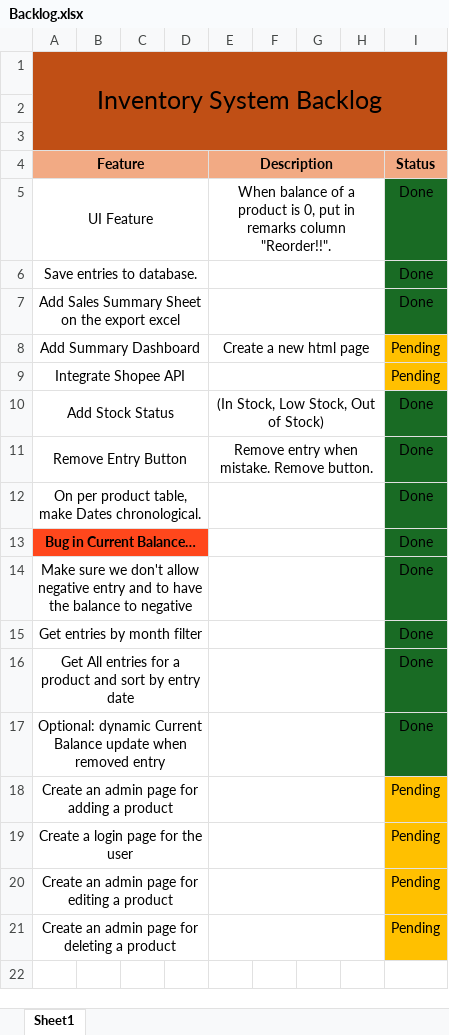
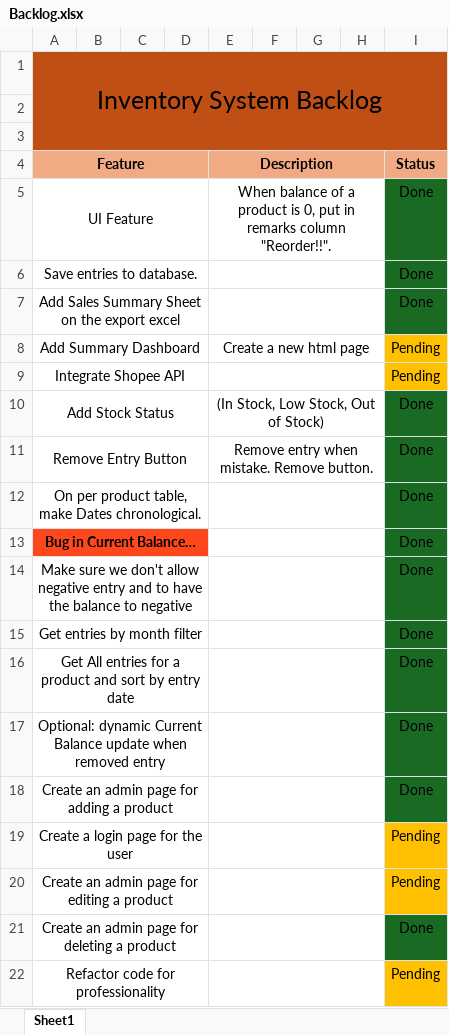
Before and after one commit to AmielDeLosReyes/inventory-system, an Excel workbook: Backlog.xlsx, sheet Sheet1, drawn as a sheet; values as stored, in another font and other column widths than the file's, no borders; the diff names each change by its address in the sheet, - before the commit and + after, or states it on an @@ line.

```diff
--- a/Backlog.xlsx (sheet Sheet1)
+++ b/Backlog.xlsx (sheet Sheet1)
-I18 (Status): Pending
+I18 (Status): Done
-I18 fill: #FFC000
+I18 fill: #196B24
-I21 (Status): Pending
+I21 (Status): Done
-I21 fill: #FFC000
+I21 fill: #196B24
+row 22: Refactor code for professionality |  |  |  |  |  |  |  | Pending
```
Also changed, not shown: 5 other files.
